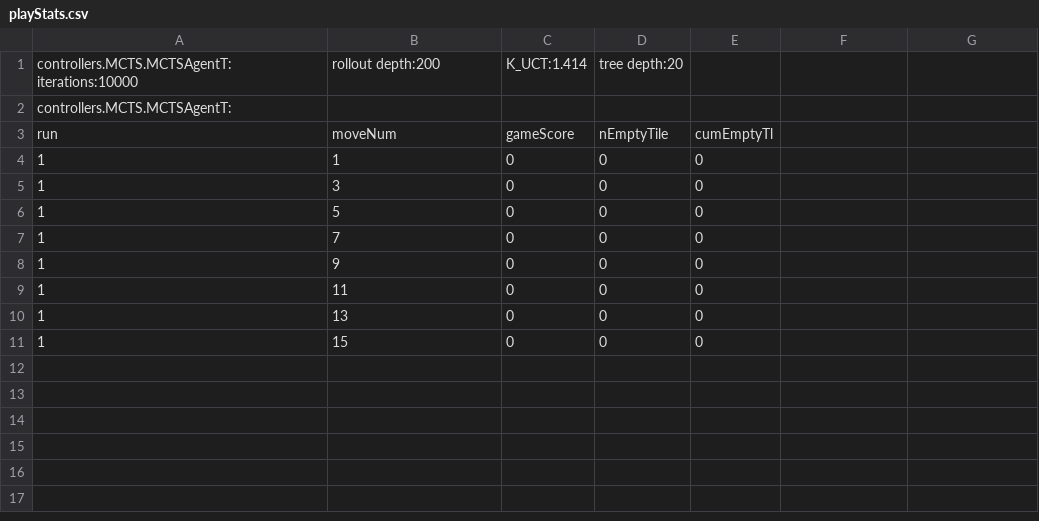
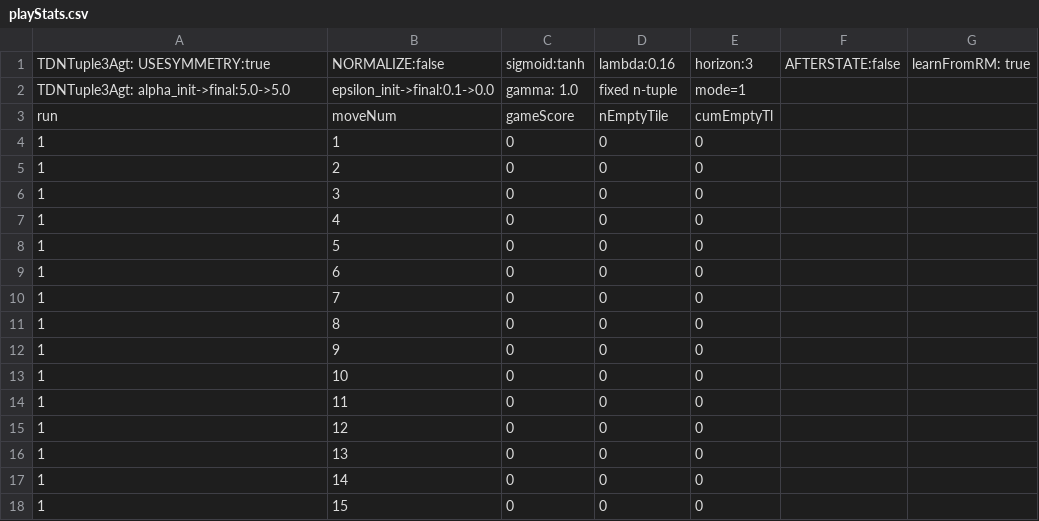
Before and after one commit to WolfgangKonen/GBG, a CSV file: agents/ConnectFour/csv/playStats.csv, drawn as a sheet; removed rows and columns are numbered as before the commit, all else as after; the diff names each change by its address in the sheet, - before the commit and + after, or states it on an @@ line.

```diff
--- a/agents/ConnectFour/csv/playStats.csv
+++ b/agents/ConnectFour/csv/playStats.csv
-row 1: controllers.MCTS.MCTSAgentT: iterations:10000 | rollout depth:200 | K_UCT:1.414 | tree depth:20
-row 2: controllers.MCTS.MCTSAgentT:
+row 1: TDNTuple3Agt: USESYMMETRY:true | NORMALIZE:false | sigmoid:tanh | lambda:0.16 | horizon:3 | AFTERSTATE:false | learnFromRM: true
+row 2: TDNTuple3Agt: alpha_init->final:5.0->5.0 | epsilon_init->final:0.1->0.0 | gamma: 1.0 | fixed n-tuple | mode=1
+row 5: 1 | 2 | 0 | 0 | 0
+row 7: 1 | 4 | 0 | 0 | 0
+row 9: 1 | 6 | 0 | 0 | 0
+row 11: 1 | 8 | 0 | 0 | 0
+row 13: 1 | 10 | 0 | 0 | 0
+row 15: 1 | 12 | 0 | 0 | 0
+row 17: 1 | 14 | 0 | 0 | 0
```
Also changed, not shown: agents/Nim/N03-S05-M03/csv/playStats.csv, agents/TicTacToe/csv/playStats.csv, 36 other files.
